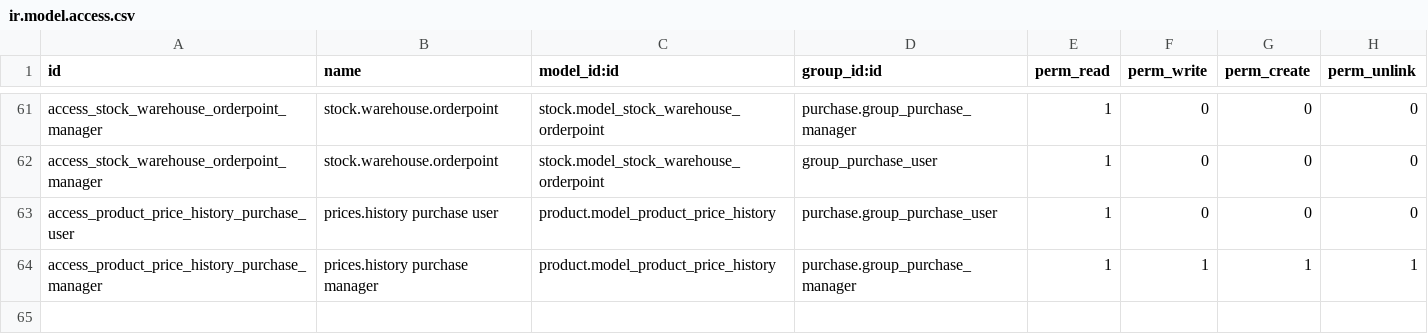
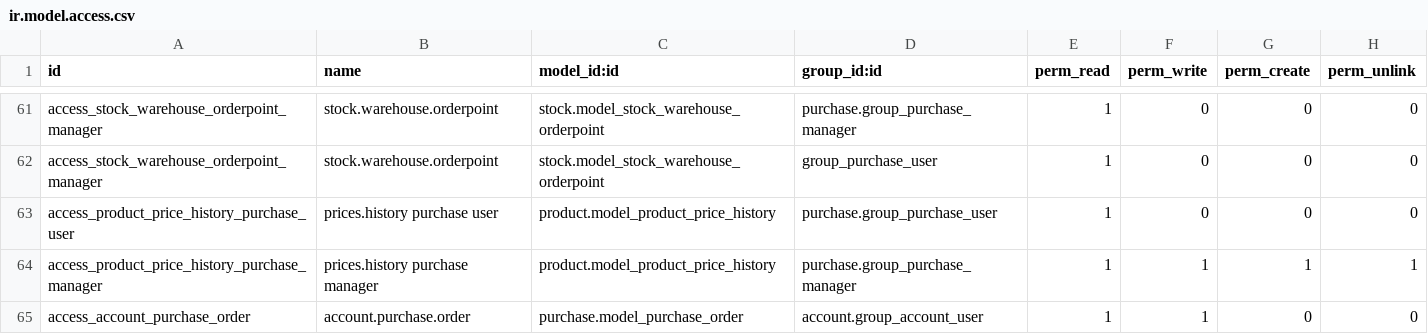
Before and after one commit to gonghao9527/-9527, a CSV file: openerp/addons/purchase/security/ir.model.access.csv, drawn as a sheet; only a part is shown, gaps mark what is left out; the diff names each change by its address in the sheet, - before the commit and + after, or states it on an @@ line.

Commit message:
修复会计打开供应商界面报权限错的问题

```diff
--- a/openerp/addons/purchase/security/ir.model.access.csv
+++ b/openerp/addons/purchase/security/ir.model.access.csv
+row 65: access_account_purchase_order | account.purchase.order | purchase.model_purchase_order | account.group_account_user | 1 | 1 | 0 | 0
```
